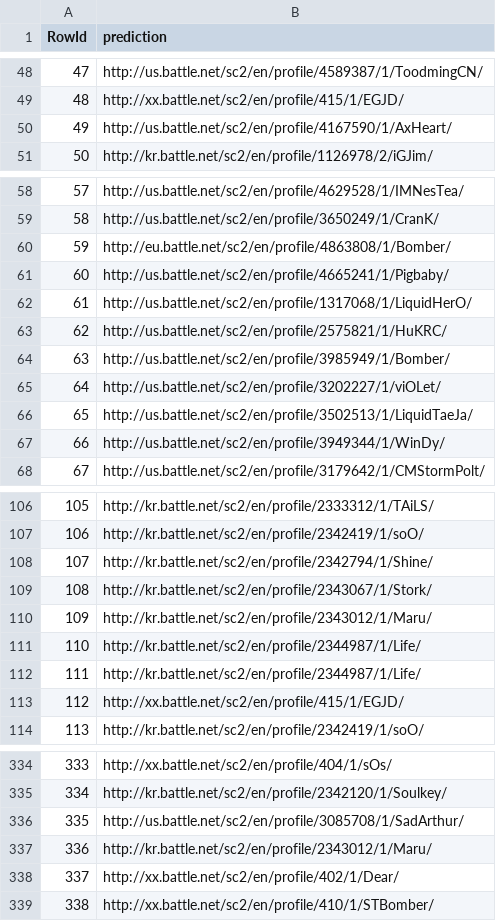
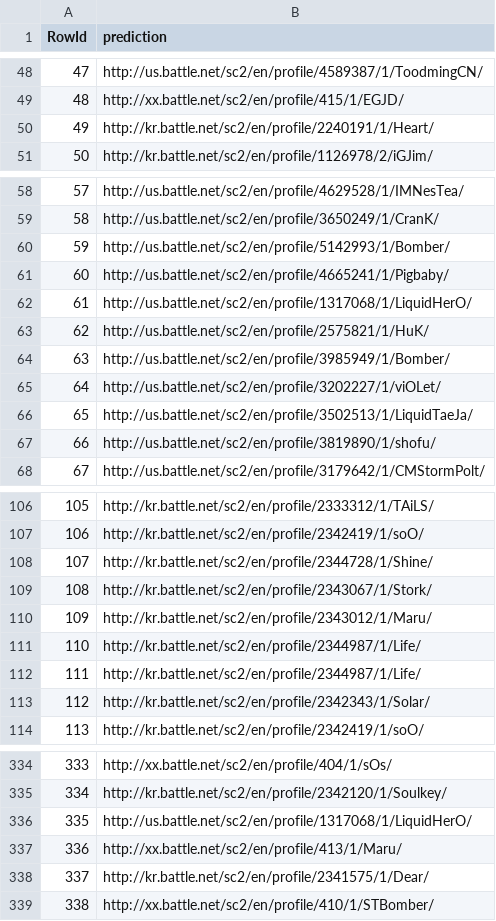
Before and after one commit to minhduc-phung/INStarCraft2-DM, a CSV file: submission.csv, drawn as a sheet; only a part is shown, gaps mark what is left out; the diff covers the shown part only.

Commit message:
Best submission so far (0.85)

```diff
--- a/submission.csv
+++ b/submission.csv
@@ -49,3 +49,3 @@ RowId,prediction
 48,http://xx.battle.net/sc2/en/profile/415/1/EGJD/
-49,http://us.battle.net/sc2/en/profile/4167590/1/AxHeart/
+49,http://kr.battle.net/sc2/en/profile/2240191/1/Heart/
 50,http://kr.battle.net/sc2/en/profile/1126978/2/iGJim/
@@ -59,6 +59,6 @@ RowId,prediction
 58,http://us.battle.net/sc2/en/profile/3650249/1/CranK/
-59,http://eu.battle.net/sc2/en/profile/4863808/1/Bomber/
+59,http://us.battle.net/sc2/en/profile/5142993/1/Bomber/
 60,http://us.battle.net/sc2/en/profile/4665241/1/Pigbaby/
 61,http://us.battle.net/sc2/en/profile/1317068/1/LiquidHerO/
-62,http://us.battle.net/sc2/en/profile/2575821/1/HuKRC/
+62,http://us.battle.net/sc2/en/profile/2575821/1/HuK/
 63,http://us.battle.net/sc2/en/profile/3985949/1/Bomber/
@@ -66,3 +66,3 @@ RowId,prediction
 65,http://us.battle.net/sc2/en/profile/3502513/1/LiquidTaeJa/
-66,http://us.battle.net/sc2/en/profile/3949344/1/WinDy/
+66,http://us.battle.net/sc2/en/profile/3819890/1/shofu/
 67,http://us.battle.net/sc2/en/profile/3179642/1/CMStormPolt/
@@ -107,3 +107,3 @@ RowId,prediction
 106,http://kr.battle.net/sc2/en/profile/2342419/1/soO/
-107,http://kr.battle.net/sc2/en/profile/2342794/1/Shine/
+107,http://kr.battle.net/sc2/en/profile/2344728/1/Shine/
 108,http://kr.battle.net/sc2/en/profile/2343067/1/Stork/
@@ -112,3 +112,3 @@ RowId,prediction
 111,http://kr.battle.net/sc2/en/profile/2344987/1/Life/
-112,http://xx.battle.net/sc2/en/profile/415/1/EGJD/
+112,http://kr.battle.net/sc2/en/profile/2342343/1/Solar/
 113,http://kr.battle.net/sc2/en/profile/2342419/1/soO/
@@ -335,5 +335,5 @@ RowId,prediction
 334,http://kr.battle.net/sc2/en/profile/2342120/1/Soulkey/
-335,http://us.battle.net/sc2/en/profile/3085708/1/SadArthur/
-336,http://kr.battle.net/sc2/en/profile/2343012/1/Maru/
-337,http://xx.battle.net/sc2/en/profile/402/1/Dear/
+335,http://us.battle.net/sc2/en/profile/1317068/1/LiquidHerO/
+336,http://xx.battle.net/sc2/en/profile/413/1/Maru/
+337,http://kr.battle.net/sc2/en/profile/2341575/1/Dear/
 338,http://xx.battle.net/sc2/en/profile/410/1/STBomber/
```
Also changed, not shown: 7 edited cells elsewhere in this file, 1 other file.
